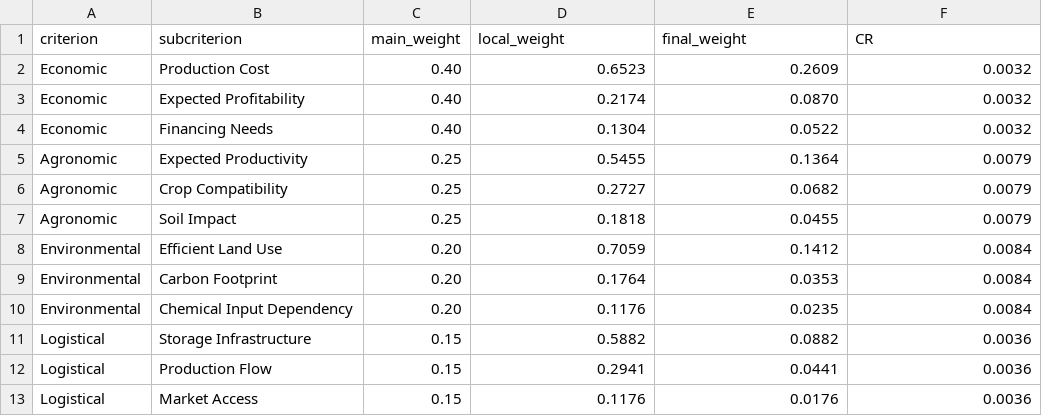
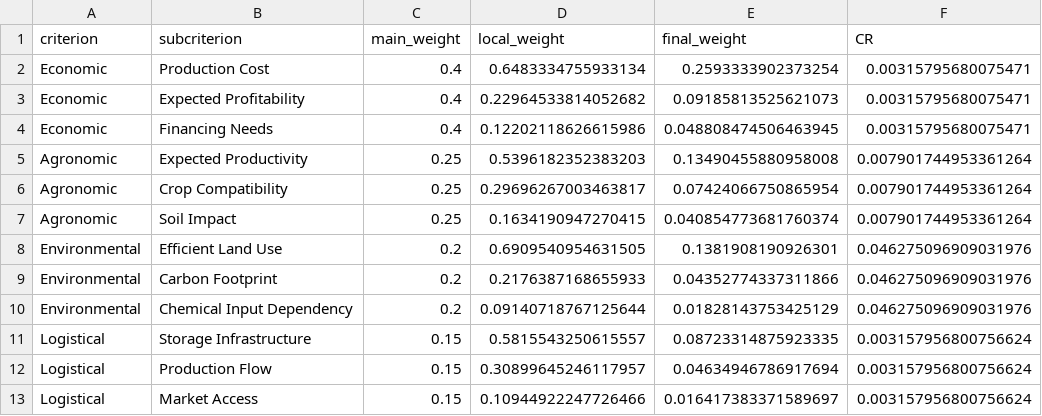
Before and after one commit to gthubinaction/mcda-intercropping-rs, a CSV file: data/ahp_weights.csv, drawn as a sheet.

Commit message:
docs: update notebook and AHP weights to corrected-v2 manuscript

```diff
--- a/data/ahp_weights.csv
+++ b/data/ahp_weights.csv
@@ -1,13 +1,13 @@
 criterion,subcriterion,main_weight,local_weight,final_weight,CR
-Economic,Production Cost,0.40,0.6523,0.2609,0.0032
-Economic,Expected Profitability,0.40,0.2174,0.0870,0.0032
-Economic,Financing Needs,0.40,0.1304,0.0522,0.0032
-Agronomic,Expected Productivity,0.25,0.5455,0.1364,0.0079
-Agronomic,Crop Compatibility,0.25,0.2727,0.0682,0.0079
-Agronomic,Soil Impact,0.25,0.1818,0.0455,0.0079
-Environmental,Efficient Land Use,0.20,0.7059,0.1412,0.0084
-Environmental,Carbon Footprint,0.20,0.1764,0.0353,0.0084
-Environmental,Chemical Input Dependency,0.20,0.1176,0.0235,0.0084
-Logistical,Storage Infrastructure,0.15,0.5882,0.0882,0.0036
-Logistical,Production Flow,0.15,0.2941,0.0441,0.0036
-Logistical,Market Access,0.15,0.1176,0.0176,0.0036
+Economic,Production Cost,0.4,0.6483334755933134,0.2593333902373254,0.00315795680075471
+Economic,Expected Profitability,0.4,0.22964533814052682,0.09185813525621073,0.00315795680075471
+Economic,Financing Needs,0.4,0.12202118626615986,0.048808474506463945,0.00315795680075471
+Agronomic,Expected Productivity,0.25,0.5396182352383203,0.13490455880958008,0.007901744953361264
+Agronomic,Crop Compatibility,0.25,0.29696267003463817,0.07424066750865954,0.007901744953361264
+Agronomic,Soil Impact,0.25,0.1634190947270415,0.040854773681760374,0.007901744953361264
+Environmental,Efficient Land Use,0.2,0.6909540954631505,0.1381908190926301,0.046275096909031976
+Environmental,Carbon Footprint,0.2,0.2176387168655933,0.04352774337311866,0.046275096909031976
+Environmental,Chemical Input Dependency,0.2,0.09140718767125644,0.01828143753425129,0.046275096909031976
+Logistical,Storage Infrastructure,0.15,0.5815543250615557,0.08723314875923335,0.003157956800756624
+Logistical,Production Flow,0.15,0.30899645246117957,0.04634946786917694,0.003157956800756624
+Logistical,Market Access,0.15,0.10944922247726466,0.016417383371589697,0.003157956800756624
```
